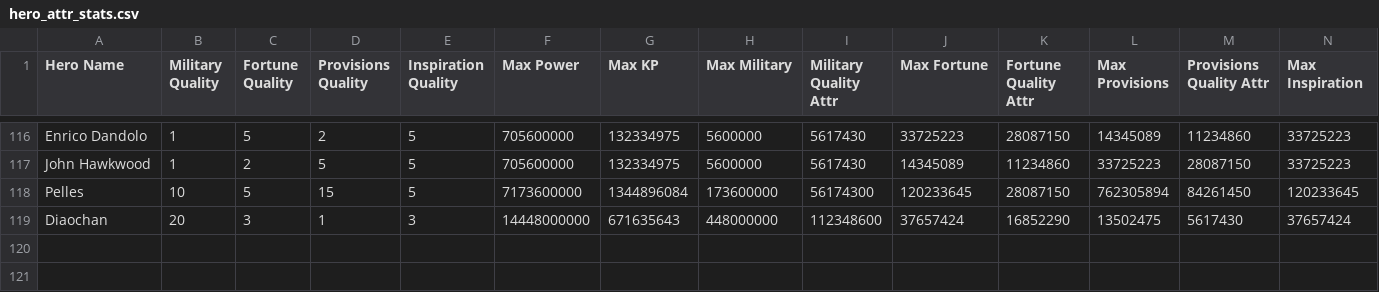
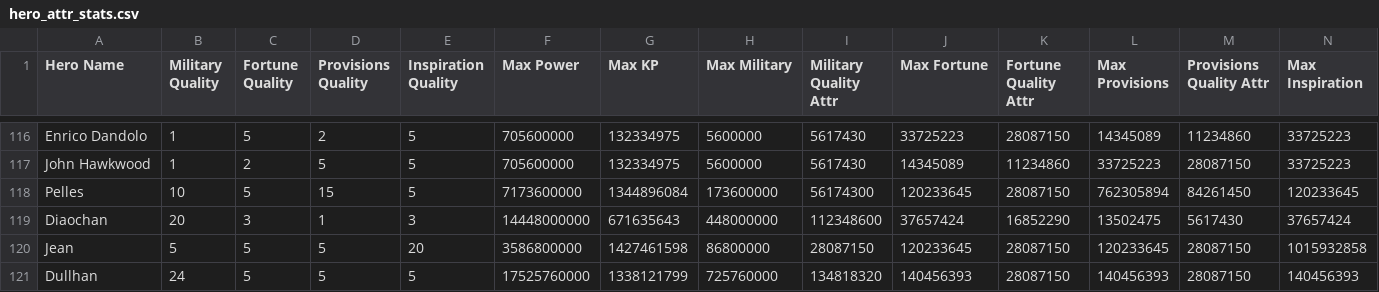
Before and after one commit to mmbutton/TDKBot, a CSV file: resources/hero_attr_stats.csv, drawn as a sheet; only a part is shown, gaps mark what is left out; rows hold the shown columns only; the diff names each change by its address in the sheet, - before the commit and + after, or states it on an @@ line.

Commit message:
Add new heroes

```diff
--- a/resources/hero_attr_stats.csv
+++ b/resources/hero_attr_stats.csv
+row 120: Jean | 5 | 5 | 5 | 20 | 3586800000 | 1427461598 | 86800000 | 28087150 | 120233645 | 28087150 | 120233645 | 28087150 | 1015932858
+row 121: Dullhan | 24 | 5 | 5 | 5 | 17525760000 | 1338121799 | 725760000 | 134818320 | 140456393 | 28087150 | 140456393 | 28087150 | 140456393
```
